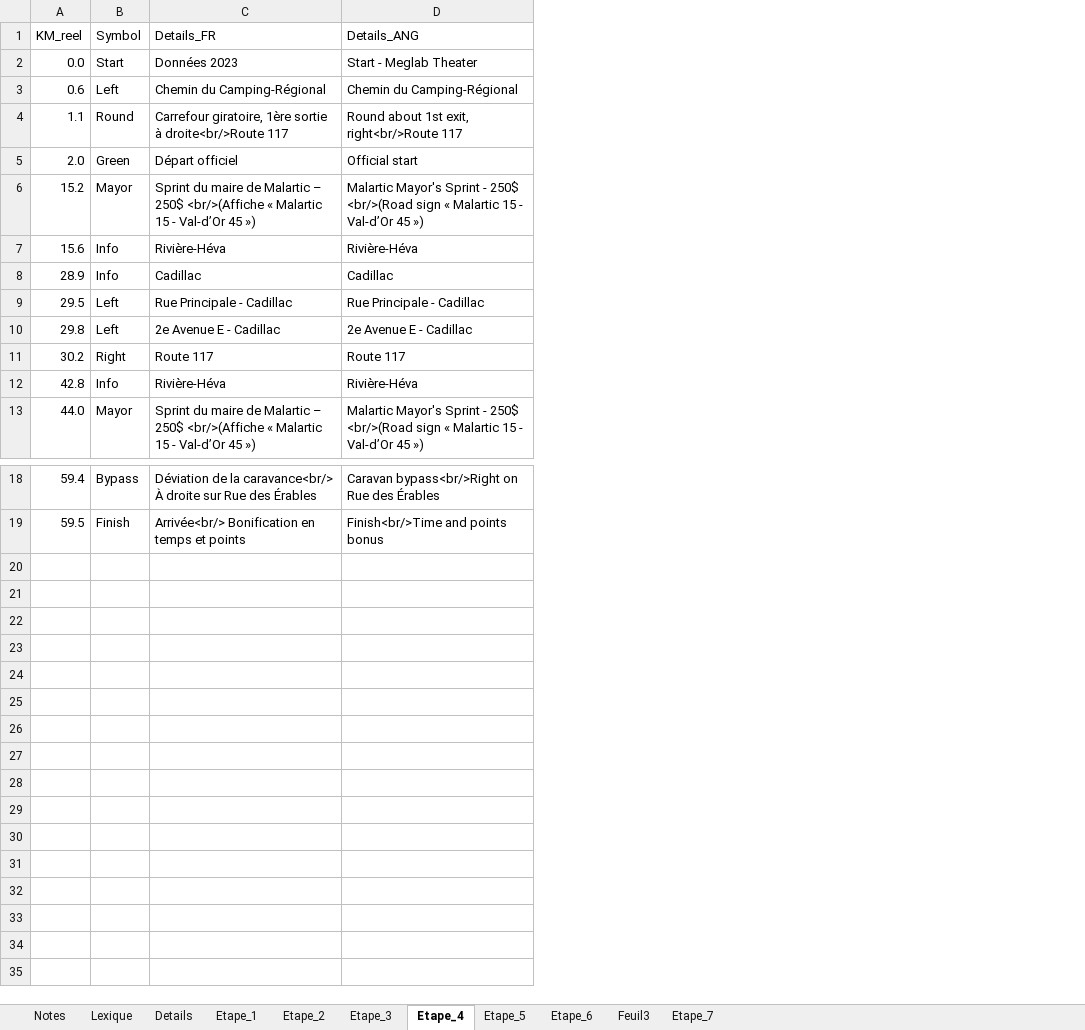
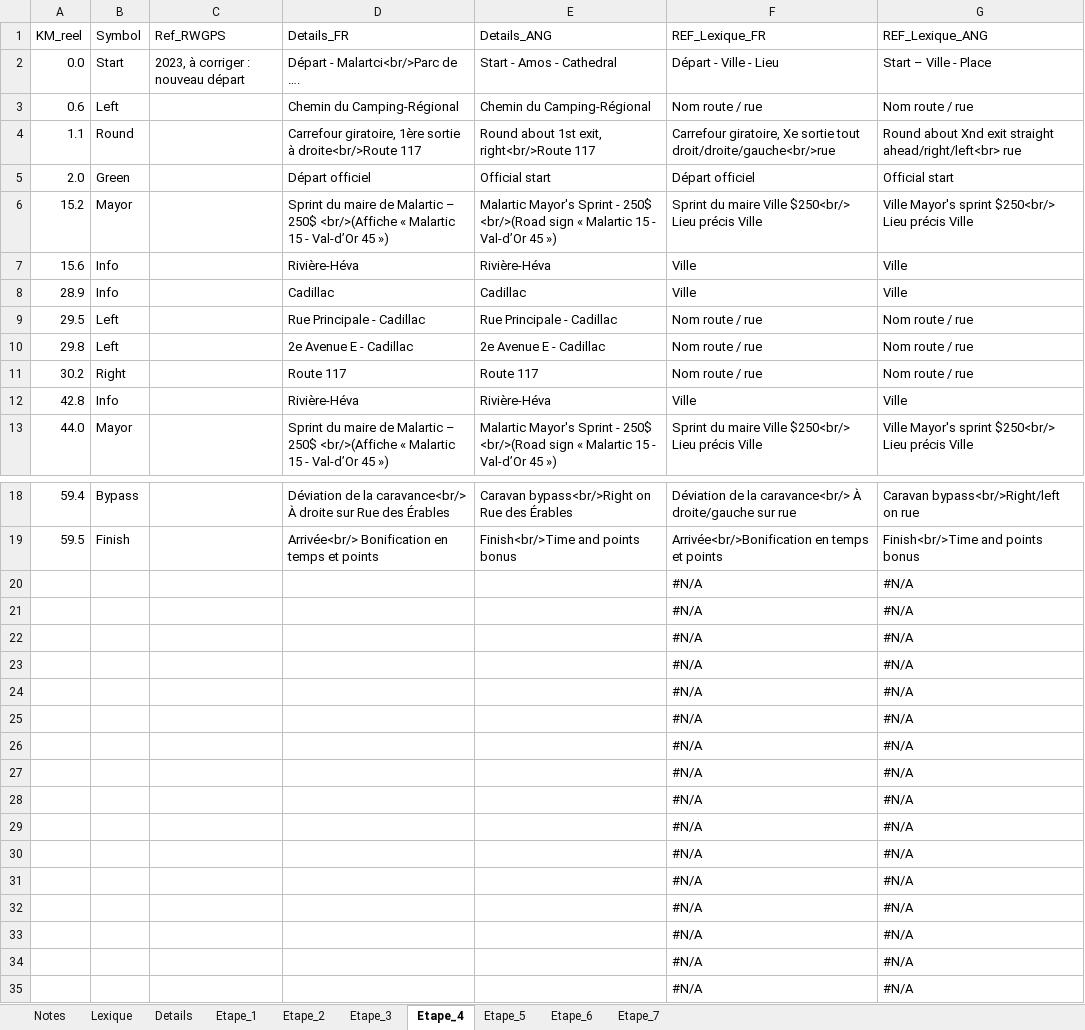
Before and after one commit to TourAbitibi/guide2024, an Excel workbook: excel/Itineraires.xlsx, sheet Etape_4, drawn as a sheet; only a part is shown, gaps mark what is left out; values as stored, in another font and other column widths than the file's, no cell formats; addresses are those after the commit; the diff names each change by its address in the sheet, - before the commit and + after, or states it on an @@ line.

```diff
--- a/excel/Itineraires.xlsx (sheet Etape_4)
+++ b/excel/Itineraires.xlsx (sheet Etape_4)
-sheet tab: Feuil3
+column C (Ref_RWGPS), row 2: 2023, à corriger : nouveau départ
+column F (REF_Lexique_FR), rows 2-13: Départ - Ville - Lieu | Nom route / rue | Carrefour giratoire, Xe sortie tout droit/droite/gauche<br/>rue | Départ officiel | Sprint du maire Ville $250<br/> Lieu précis Ville | Ville | Ville | Nom route / rue | Nom route / rue | Nom route / rue | Ville | Sprint du maire Ville $250<br/> Lieu précis Ville; rows 18-19: Déviation de la caravance<br/> À droite/gauche sur rue | Arrivée<br/>Bonification en temps et points
+column G (REF_Lexique_ANG), rows 2-13: Start – Ville - Place | Nom route / rue | Round about Xnd exit straight ahead/right/left<br> rue | Official start | Ville Mayor's sprint $250<br/> Lieu précis Ville | Ville | Ville | Nom route / rue | Nom route / rue | Nom route / rue | Ville | Ville Mayor's sprint $250<br/> Lieu précis Ville; rows 18-19: Caravan bypass<br/>Right/left on rue | Finish<br/>Time and points bonus
-D2 (Details_FR): Données 2023
+D2 (Details_FR): Départ - Malartci<br/>Parc de ….
-E2 (Details_ANG): Start - Meglab Theater
+E2 (Details_ANG): Start - Amos - Cathedral
+row 20:  |  |  |  |  | #N/A | #N/A
+row 21:  |  |  |  |  | #N/A | #N/A
+row 22:  |  |  |  |  | #N/A | #N/A
+row 23:  |  |  |  |  | #N/A | #N/A
+row 24:  |  |  |  |  | #N/A | #N/A
+row 25:  |  |  |  |  | #N/A | #N/A
+row 26:  |  |  |  |  | #N/A | #N/A
+row 27:  |  |  |  |  | #N/A | #N/A
+row 28:  |  |  |  |  | #N/A | #N/A
+row 29:  |  |  |  |  | #N/A | #N/A
+row 30:  |  |  |  |  | #N/A | #N/A
+row 31:  |  |  |  |  | #N/A | #N/A
+row 32:  |  |  |  |  | #N/A | #N/A
+row 33:  |  |  |  |  | #N/A | #N/A
+row 34:  |  |  |  |  | #N/A | #N/A
+row 35:  |  |  |  |  | #N/A | #N/A
```
Also changed, not shown: sheet Etape_7, sheet Etape_2, sheet Etape_5, sheet Etape_1, cell formats, formulas that keep their value, 21 other files.
